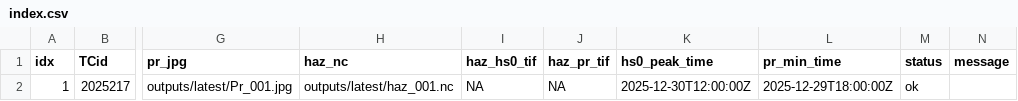
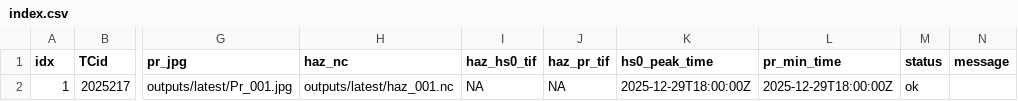
Before and after one commit to JulianOG/cyclone_ocean_waves, a CSV file: outputs/latest/index.csv, drawn as a sheet; only a part is shown, gaps mark what is left out; the diff names each change by its address in the sheet, - before the commit and + after, or states it on an @@ line.

```diff
--- a/outputs/latest/index.csv
+++ b/outputs/latest/index.csv
-K2 (hs0_peak_time): 2025-12-30T12:00:00Z
+K2 (hs0_peak_time): 2025-12-29T18:00:00Z
```
Also changed, not shown: 5 other files.
